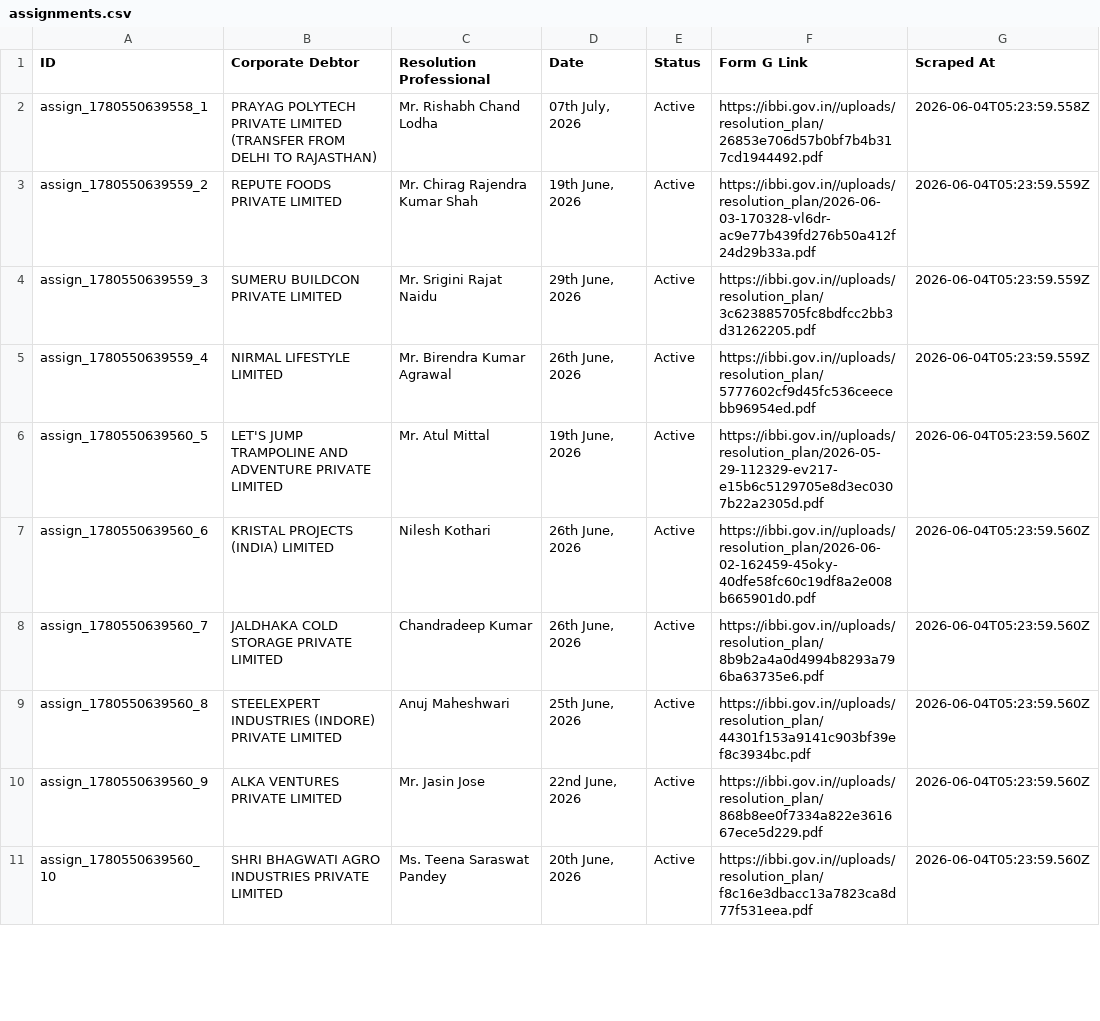
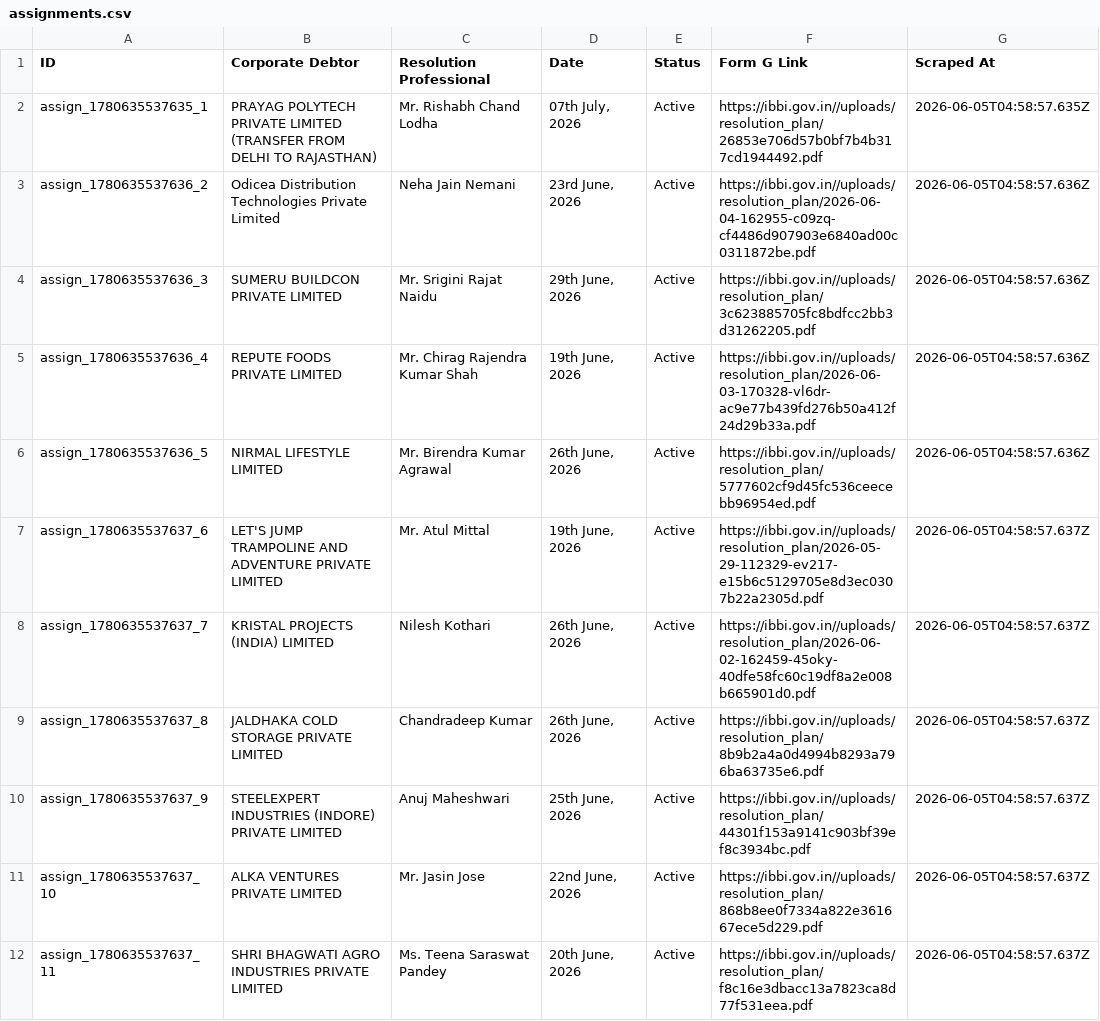
Before and after one commit to prometheus5863/form-g-aarsh, a CSV file: data/assignments.csv, drawn as a sheet; only a part is shown; the diff covers the shown part only.

```diff
--- a/data/assignments.csv
+++ b/data/assignments.csv
@@ -1,11 +1,12 @@
 ID,Corporate Debtor,Resolution Professional,Date,Status,Form G Link,Scraped At
-assign_1780550639558_1,PRAYAG POLYTECH PRIVATE LIMITED (TRANSFER FROM DELHI TO RAJASTHAN),Mr. Rishabh Chand Lodha,"07th July, 2026",Active,https://ibbi.gov.in//uploads/resolution_plan/26853e706d57b0bf7b4b317cd1944492.pdf,2026-06-04T05:23:59.558Z
-assign_1780550639559_2,REPUTE FOODS PRIVATE LIMITED,Mr. Chirag Rajendra Kumar Shah,"19th June, 2026",Active,https://ibbi.gov.in//uploads/resolution_plan/2026-06-03-170328-vl6dr-ac9e77b439fd276b50a412f24d29b33a.pdf,2026-06-04T05:23:59.559Z
-assign_1780550639559_3,SUMERU BUILDCON PRIVATE LIMITED,Mr. Srigini Rajat Naidu,"29th June, 2026",Active,https://ibbi.gov.in//uploads/resolution_plan/3c623885705fc8bdfcc2bb3d31262205.pdf,2026-06-04T05:23:59.559Z
-assign_1780550639559_4,NIRMAL LIFESTYLE LIMITED,Mr. Birendra Kumar Agrawal,"26th June, 2026",Active,https://ibbi.gov.in//uploads/resolution_plan/5777602cf9d45fc536ceecebb96954ed.pdf,2026-06-04T05:23:59.559Z
-assign_1780550639560_5,LET'S JUMP TRAMPOLINE AND ADVENTURE PRIVATE LIMITED,Mr. Atul Mittal,"19th June, 2026",Active,https://ibbi.gov.in//uploads/resolution_plan/2026-05-29-112329-ev217-e15b6c5129705e8d3ec0307b22a2305d.pdf,2026-06-04T05:23:59.560Z
-assign_1780550639560_6,KRISTAL PROJECTS (INDIA) LIMITED,Nilesh Kothari,"26th June, 2026",Active,https://ibbi.gov.in//uploads/resolution_plan/2026-06-02-162459-45oky-40dfe58fc60c19df8a2e008b665901d0.pdf,2026-06-04T05:23:59.560Z
-assign_1780550639560_7,JALDHAKA COLD STORAGE PRIVATE LIMITED,Chandradeep Kumar,"26th June, 2026",Active,https://ibbi.gov.in//uploads/resolution_plan/8b9b2a4a0d4994b8293a796ba63735e6.pdf,2026-06-04T05:23:59.560Z
-assign_1780550639560_8,STEELEXPERT INDUSTRIES (INDORE) PRIVATE LIMITED,Anuj Maheshwari,"25th June, 2026",Active,https://ibbi.gov.in//uploads/resolution_plan/44301f153a9141c903bf39ef8c3934bc.pdf,2026-06-04T05:23:59.560Z
-assign_1780550639560_9,ALKA VENTURES PRIVATE LIMITED,Mr. Jasin Jose,"22nd June, 2026",Active,https://ibbi.gov.in//uploads/resolution_plan/868b8ee0f7334a822e361667ece5d229.pdf,2026-06-04T05:23:59.560Z
-assign_1780550639560_10,SHRI BHAGWATI AGRO INDUSTRIES PRIVATE LIMITED,Ms. Teena Saraswat Pandey,"20th June, 2026",Active,https://ibbi.gov.in//uploads/resolution_plan/f8c16e3dbacc13a7823ca8d77f531eea.pdf,2026-06-04T05:23:59.560Z
+assign_1780635537635_1,PRAYAG POLYTECH PRIVATE LIMITED (TRANSFER FROM DELHI TO RAJASTHAN),Mr. Rishabh Chand Lodha,"07th July, 2026",Active,https://ibbi.gov.in//uploads/resolution_plan/26853e706d57b0bf7b4b317cd1944492.pdf,2026-06-05T04:58:57.635Z
+assign_1780635537636_2,Odicea Distribution Technologies Private Limited,Neha Jain Nemani,"23rd June, 2026",Active,https://ibbi.gov.in//uploads/resolution_plan/2026-06-04-162955-c09zq-cf4486d907903e6840ad00c0311872be.pdf,2026-06-05T04:58:57.636Z
+assign_1780635537636_3,SUMERU BUILDCON PRIVATE LIMITED,Mr. Srigini Rajat Naidu,"29th June, 2026",Active,https://ibbi.gov.in//uploads/resolution_plan/3c623885705fc8bdfcc2bb3d31262205.pdf,2026-06-05T04:58:57.636Z
+assign_1780635537636_4,REPUTE FOODS PRIVATE LIMITED,Mr. Chirag Rajendra Kumar Shah,"19th June, 2026",Active,https://ibbi.gov.in//uploads/resolution_plan/2026-06-03-170328-vl6dr-ac9e77b439fd276b50a412f24d29b33a.pdf,2026-06-05T04:58:57.636Z
+assign_1780635537636_5,NIRMAL LIFESTYLE LIMITED,Mr. Birendra Kumar Agrawal,"26th June, 2026",Active,https://ibbi.gov.in//uploads/resolution_plan/5777602cf9d45fc536ceecebb96954ed.pdf,2026-06-05T04:58:57.636Z
+assign_1780635537637_6,LET'S JUMP TRAMPOLINE AND ADVENTURE PRIVATE LIMITED,Mr. Atul Mittal,"19th June, 2026",Active,https://ibbi.gov.in//uploads/resolution_plan/2026-05-29-112329-ev217-e15b6c5129705e8d3ec0307b22a2305d.pdf,2026-06-05T04:58:57.637Z
+assign_1780635537637_7,KRISTAL PROJECTS (INDIA) LIMITED,Nilesh Kothari,"26th June, 2026",Active,https://ibbi.gov.in//uploads/resolution_plan/2026-06-02-162459-45oky-40dfe58fc60c19df8a2e008b665901d0.pdf,2026-06-05T04:58:57.637Z
+assign_1780635537637_8,JALDHAKA COLD STORAGE PRIVATE LIMITED,Chandradeep Kumar,"26th June, 2026",Active,https://ibbi.gov.in//uploads/resolution_plan/8b9b2a4a0d4994b8293a796ba63735e6.pdf,2026-06-05T04:58:57.637Z
+assign_1780635537637_9,STEELEXPERT INDUSTRIES (INDORE) PRIVATE LIMITED,Anuj Maheshwari,"25th June, 2026",Active,https://ibbi.gov.in//uploads/resolution_plan/44301f153a9141c903bf39ef8c3934bc.pdf,2026-06-05T04:58:57.637Z
+assign_1780635537637_10,ALKA VENTURES PRIVATE LIMITED,Mr. Jasin Jose,"22nd June, 2026",Active,https://ibbi.gov.in//uploads/resolution_plan/868b8ee0f7334a822e361667ece5d229.pdf,2026-06-05T04:58:57.637Z
+assign_1780635537637_11,SHRI BHAGWATI AGRO INDUSTRIES PRIVATE LIMITED,Ms. Teena Saraswat Pandey,"20th June, 2026",Active,https://ibbi.gov.in//uploads/resolution_plan/f8c16e3dbacc13a7823ca8d77f531eea.pdf,2026-06-05T04:58:57.637Z
```
Also changed, not shown: 1 added row, 2 removed rows and 16 edited cells elsewhere in this file, data/announcements.csv, data/public_announcements.csv.
